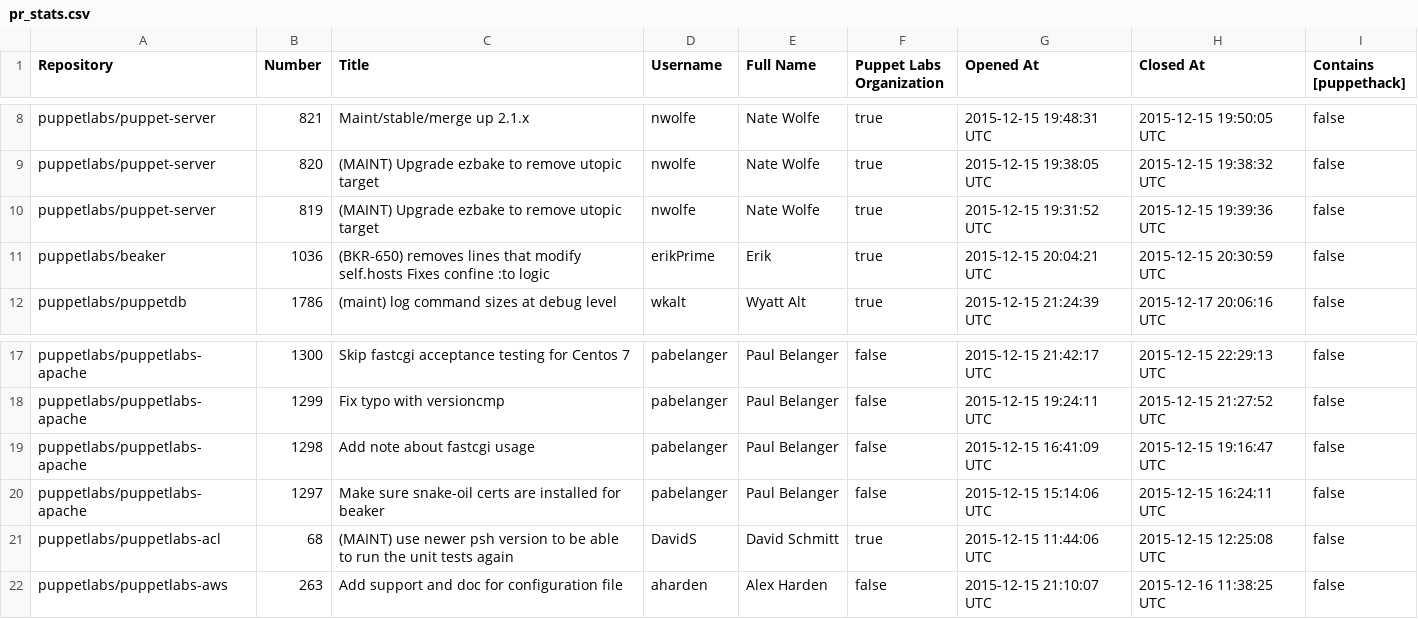
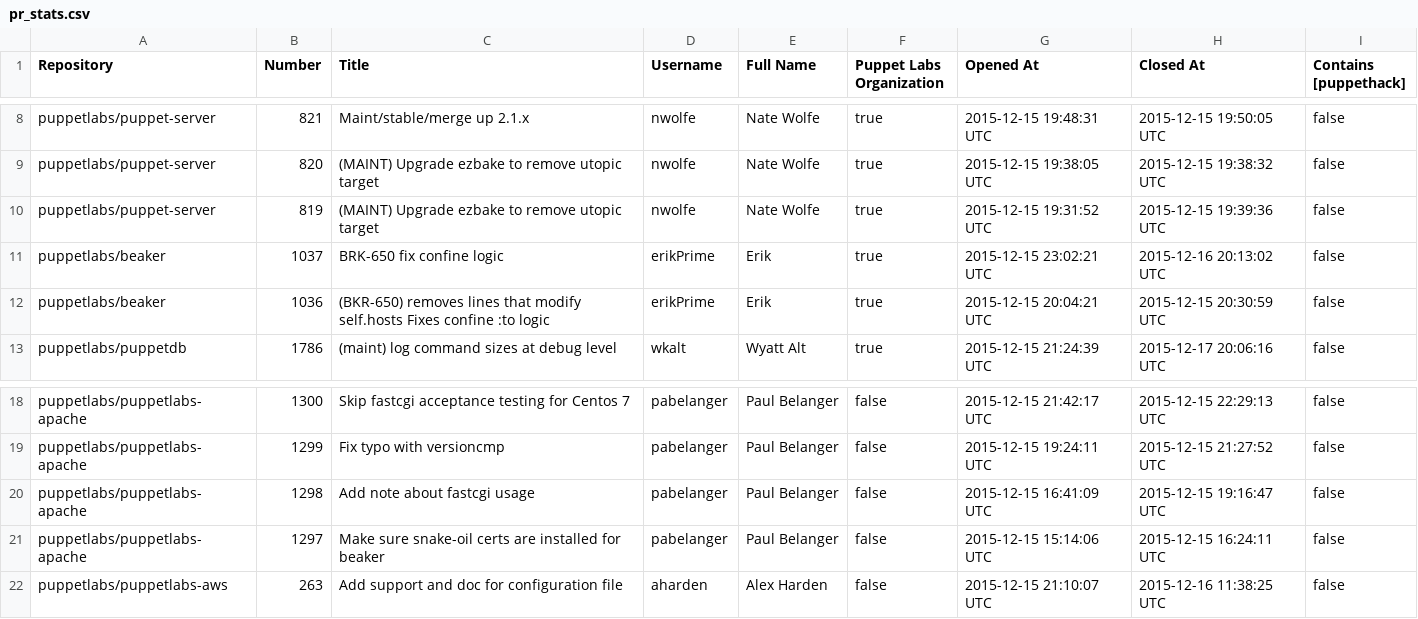
Before and after one commit to HAIL9000/puppethack_data, a CSV file: pr_stats.csv, drawn as a sheet; only a part is shown, gaps mark what is left out.

```diff
--- a/pr_stats.csv
+++ b/pr_stats.csv
@@ -10,2 +10,3 @@ puppetlabs/puppet-server,820,(MAINT) Upgrade ezbake to remove utopic target,nwol
 puppetlabs/puppet-server,819,(MAINT) Upgrade ezbake to remove utopic target,nwolfe,Nate Wolfe,true,2015-12-15 19:31:52 UTC,2015-12-15 19:39:36 UTC,false
+puppetlabs/beaker,1037,BRK-650 fix confine logic,erikPrime,Erik,true,2015-12-15 23:02:21 UTC,2015-12-16 20:13:02 UTC,false
 puppetlabs/beaker,1036,(BKR-650) removes lines that modify self.hosts  Fixes confine :to logic,erikPrime,Erik,true,2015-12-15 20:04:21 UTC,2015-12-15 20:30:59 UTC,false
@@ -20,3 +21,2 @@ puppetlabs/puppetlabs-apache,1298,Add note about fastcgi usage,pabelanger,Paul B
 puppetlabs/puppetlabs-apache,1297,Make sure snake-oil certs are installed for beaker,pabelanger,Paul Belanger,false,2015-12-15 15:14:06 UTC,2015-12-15 16:24:11 UTC,false
-puppetlabs/puppetlabs-acl,68,(MAINT) use newer psh version to be able to run the unit tests again,DavidS,David Schmitt,true,2015-12-15 11:44:06 UTC,2015-12-15 12:25:08 UTC,false
 puppetlabs/puppetlabs-aws,263,Add support and doc for configuration file,aharden,Alex Harden,false,2015-12-15 21:10:07 UTC,2015-12-16 11:38:25 UTC,false
```
Also changed, not shown: 1 other file.
